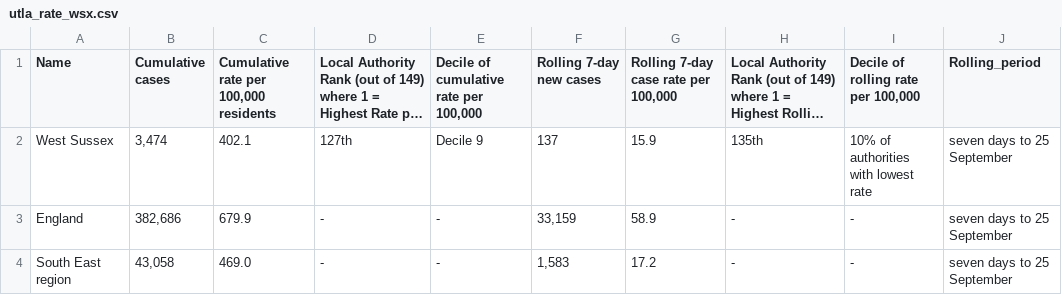
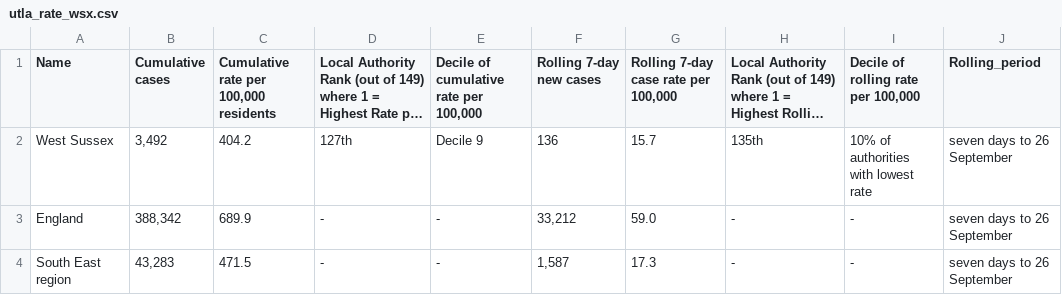
Before and after one commit to psychty/wsx_covid_datapack_public, a CSV file: Outputs/utla_rate_wsx.csv, drawn as a sheet; long unchanged cells end in …; the diff names each change by its address in the sheet, - before the commit and + after, or states it on an @@ line.

```diff
--- a/Outputs/utla_rate_wsx.csv
+++ b/Outputs/utla_rate_wsx.csv
-B2 (Cumulative cases): 3,474
+B2 (Cumulative cases): 3,492
-C2: 402.1
+C2: 404.2
-F2 (Rolling 7-day new cases): 137
+F2 (Rolling 7-day new cases): 136
-G2: 15.9
+G2: 15.7
-J2:J4 (Rolling_period): seven days to 25 September
+J2:J4 (Rolling_period): seven days to 26 September
-B3 (Cumulative cases): 382,686
+B3 (Cumulative cases): 388,342
-C3: 679.9
+C3: 689.9
-F3 (Rolling 7-day new cases): 33,159
+F3 (Rolling 7-day new cases): 33,212
-G3: 58.9
+G3: 59.0
-B4 (Cumulative cases): 43,058
+B4 (Cumulative cases): 43,283
-C4: 469.0
+C4: 471.5
-F4 (Rolling 7-day new cases): 1,583
+F4 (Rolling 7-day new cases): 1,587
-G4: 17.2
+G4: 17.3
```
Also changed, not shown: Outputs/ltla_rate_wsx.csv, 36 other files.
